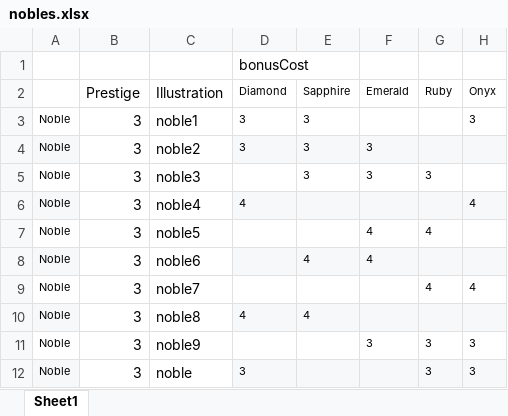
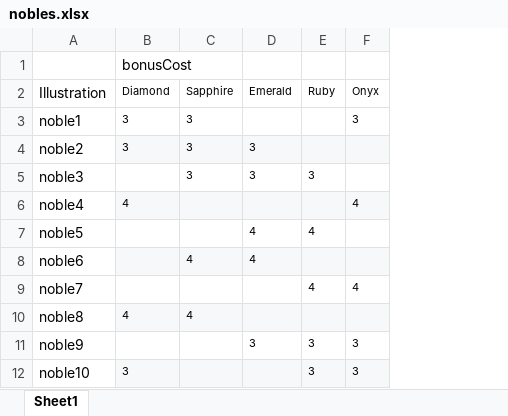
Before and after one commit to roy-van-dijk/splendor-iipsen, an Excel workbook: resources/config/nobles.xlsx, sheet Sheet1, drawn as a sheet; values as stored, in another font and other column widths than the file's, no borders; removed rows and columns are numbered as before the commit, all else as after; the diff names each change by its address in the sheet, - before the commit and + after, or states it on an @@ line.

Commit message:
change nobles csv and excel file

```diff
--- a/resources/config/nobles.xlsx (sheet Sheet1)
+++ b/resources/config/nobles.xlsx (sheet Sheet1)
-column A, rows 3-12: all Noble
-column B (Prestige), rows 3-12: all 3
-A12 (Illustration): noble
+A12 (Illustration): noble10
```
Also changed, not shown: 1 other file.
